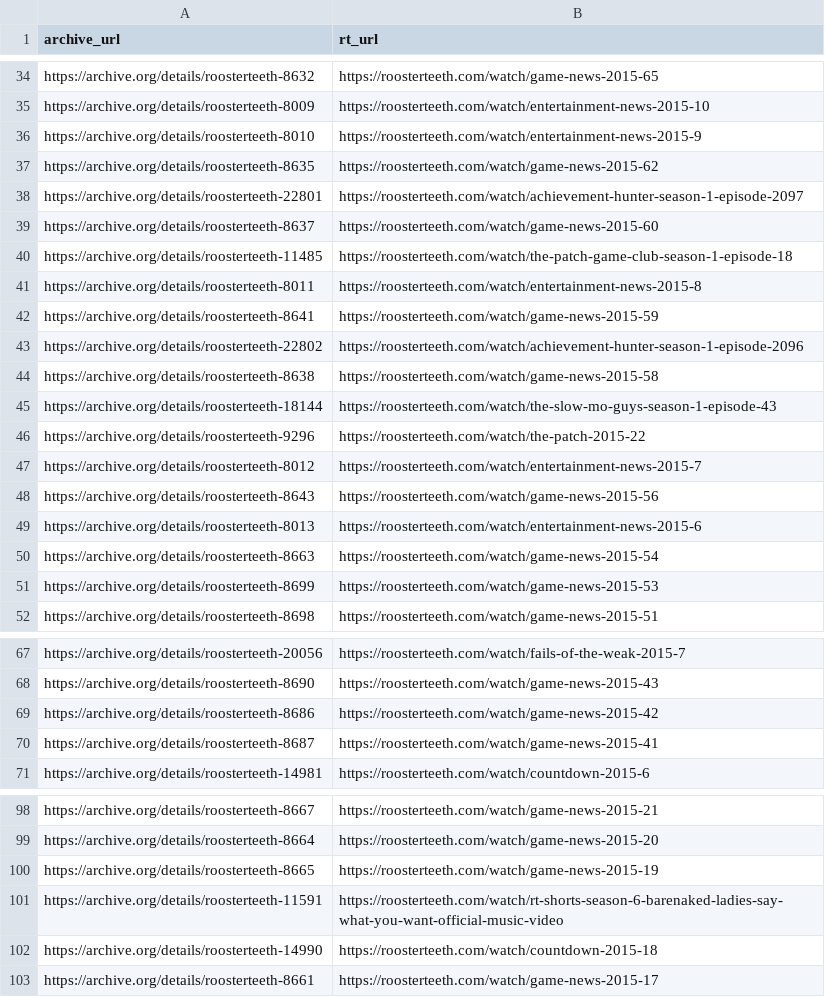
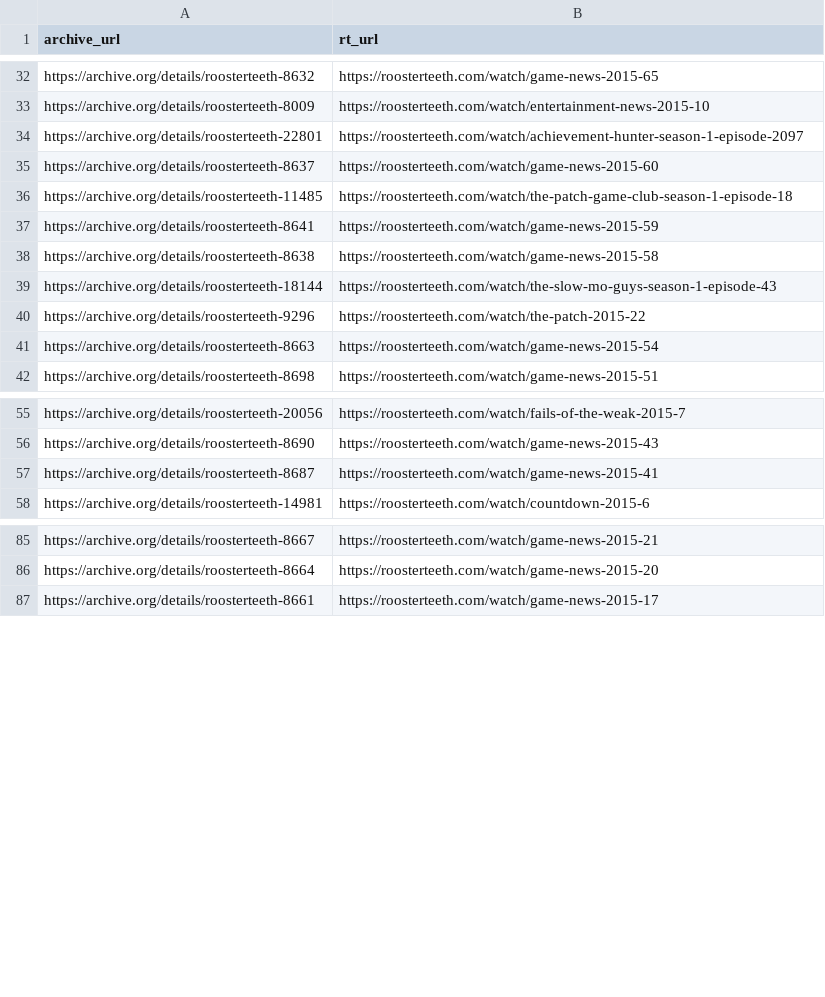
Before and after one commit to shiruken/rt-archive, a CSV file: docs/incomplete/incomplete.csv, drawn as a sheet; only a part is shown, gaps mark what is left out; the diff covers the shown part only; the diff names each change by its address in the sheet, - before the commit and + after, or states it on an @@ line.

```diff
--- a/docs/incomplete/incomplete.csv
+++ b/docs/incomplete/incomplete.csv
-row 36: https://archive.org/details/roosterteeth-8010 | https://roosterteeth.com/watch/entertainment-news-2015-9
-row 37: https://archive.org/details/roosterteeth-8635 | https://roosterteeth.com/watch/game-news-2015-62
-row 41: https://archive.org/details/roosterteeth-8011 | https://roosterteeth.com/watch/entertainment-news-2015-8
-row 43: https://archive.org/details/roosterteeth-22802 | https://roosterteeth.com/watch/achievement-hunter-season-1-episode-2096
-row 47: https://archive.org/details/roosterteeth-8012 | https://roosterteeth.com/watch/entertainment-news-2015-7
-row 48: https://archive.org/details/roosterteeth-8643 | https://roosterteeth.com/watch/game-news-2015-56
-row 49: https://archive.org/details/roosterteeth-8013 | https://roosterteeth.com/watch/entertainment-news-2015-6
-row 51: https://archive.org/details/roosterteeth-8699 | https://roosterteeth.com/watch/game-news-2015-53
-row 69: https://archive.org/details/roosterteeth-8686 | https://roosterteeth.com/watch/game-news-2015-42
-row 100: https://archive.org/details/roosterteeth-8665 | https://roosterteeth.com/watch/game-news-2015-19
-row 101: https://archive.org/details/roosterteeth-11591 | https://roosterteeth.com/watch/rt-shorts-season-6-barenaked-ladies-say-what-you-want-official-music-video
-row 102: https://archive.org/details/roosterteeth-14990 | https://roosterteeth.com/watch/countdown-2015-18
```
Also changed, not shown: 21 removed rows elsewhere in this file, data/incomplete_urls.csv, 17 other files.
